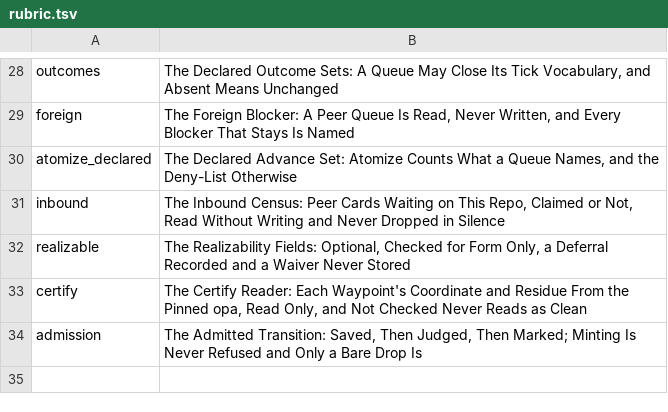
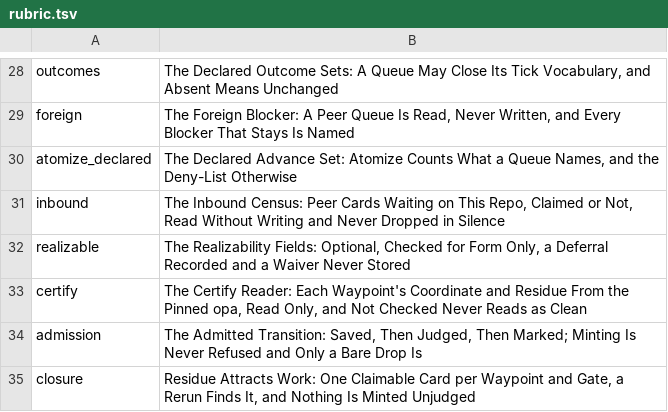
Before and after one commit to mikemol/mtools, a TSV file: pathsforward/rubric.tsv, drawn as a sheet; only a part is shown, gaps mark what is left out.

```diff
--- a/pathsforward/rubric.tsv
+++ b/pathsforward/rubric.tsv
@@ -34 +34,2 @@ certify	The Certify Reader: Each Waypoint's Coordinate and Residue From the Pinn
 admission	The Admitted Transition: Saved, Then Judged, Then Marked; Minting Is Never Refused and Only a Bare Drop Is
+closure	Residue Attracts Work: One Claimable Card per Waypoint and Gate, a Rerun Finds It, and Nothing Is Minted Unjudged
```
Also changed, not shown: 9 other files.
